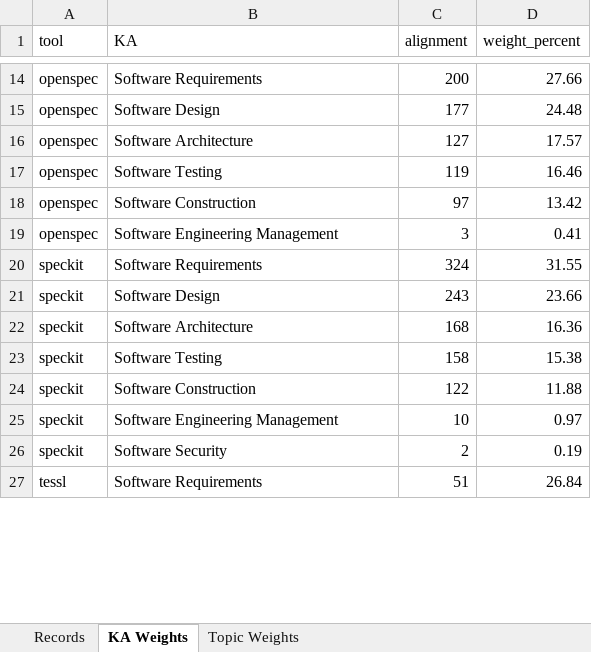
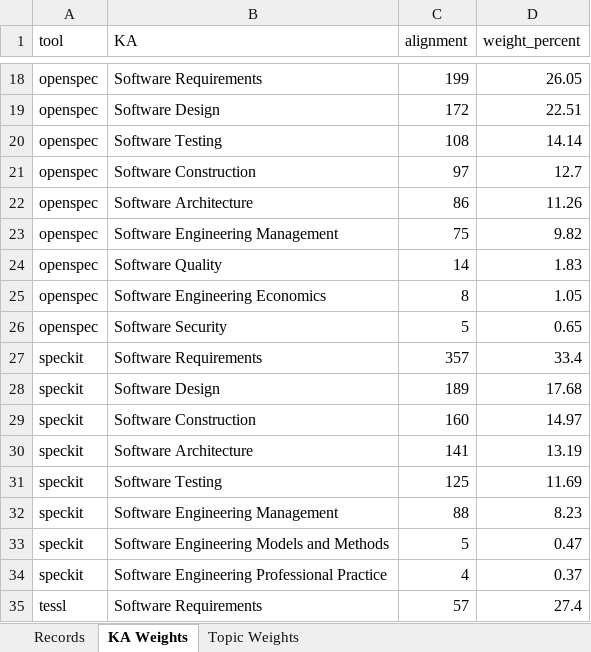
Before and after one commit to NBallen244/geval_repo, an Excel workbook: reports/etapa_1.xlsx, sheet KA Weights, drawn as a sheet; only a part is shown, gaps mark what is left out; values as stored, in another font and other column widths than the file's, no borders; removed rows and columns are numbered as before the commit, all else as after; the diff covers the shown part only; the diff names each change by its address in the sheet, - before the commit and + after, or states it on an @@ line.

```diff
--- a/reports/etapa_1.xlsx (sheet KA Weights)
+++ b/reports/etapa_1.xlsx (sheet KA Weights)
-C18 (alignment): 200
+C18 (alignment): 199
-D18 (weight_percent): 27.66
+D18 (weight_percent): 26.05
-C19 (alignment): 177
+C19 (alignment): 172
-D19 (weight_percent): 24.48
+D19 (weight_percent): 22.51
-row 16: openspec | Software Architecture | 127 | 17.57
-C20 (alignment): 119
+C20 (alignment): 108
-D20 (weight_percent): 16.46
+D20 (weight_percent): 14.14
-D21 (weight_percent): 13.42
+D21 (weight_percent): 12.7
+row 22: openspec | Software Architecture | 86 | 11.26
-C23 (alignment): 3
+C23 (alignment): 75
-D23 (weight_percent): 0.41
+D23 (weight_percent): 9.82
+row 24: openspec | Software Quality | 14 | 1.83
+row 25: openspec | Software Engineering Economics | 8 | 1.05
+row 26: openspec | Software Security | 5 | 0.65
-C27 (alignment): 324
+C27 (alignment): 357
-D27 (weight_percent): 31.55
+D27 (weight_percent): 33.4
-C28 (alignment): 243
+C28 (alignment): 189
-D28 (weight_percent): 23.66
+D28 (weight_percent): 17.68
+row 29: speckit | Software Construction | 160 | 14.97
-C30 (alignment): 168
+C30 (alignment): 141
-D30 (weight_percent): 16.36
+D30 (weight_percent): 13.19
-C31 (alignment): 158
+C31 (alignment): 125
-D31 (weight_percent): 15.38
+D31 (weight_percent): 11.69
-row 24: speckit | Software Construction | 122 | 11.88
-C32 (alignment): 10
+C32 (alignment): 88
-D32 (weight_percent): 0.97
+D32 (weight_percent): 8.23
-row 26: speckit | Software Security | 2 | 0.19
+row 33: speckit | Software Engineering Models and Methods | 5 | 0.47
+row 34: speckit | Software Engineering Professional Practice | 4 | 0.37
-C35 (alignment): 51
+C35 (alignment): 57
-D35 (weight_percent): 26.84
+D35 (weight_percent): 27.4
```
Also changed, not shown: 8 added rows, 2 removed rows and 34 edited cells elsewhere in this sheet, sheet Records, sheet Topic Weights, reports/etapa_2.xlsx, reports/etapa_3.xlsx, 1 other file.
